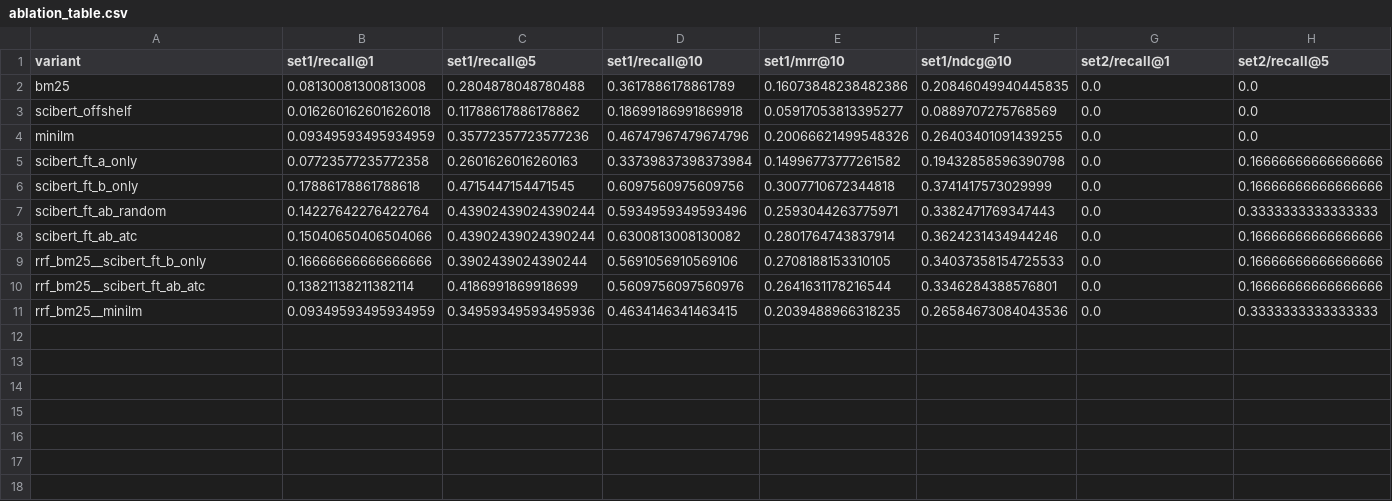
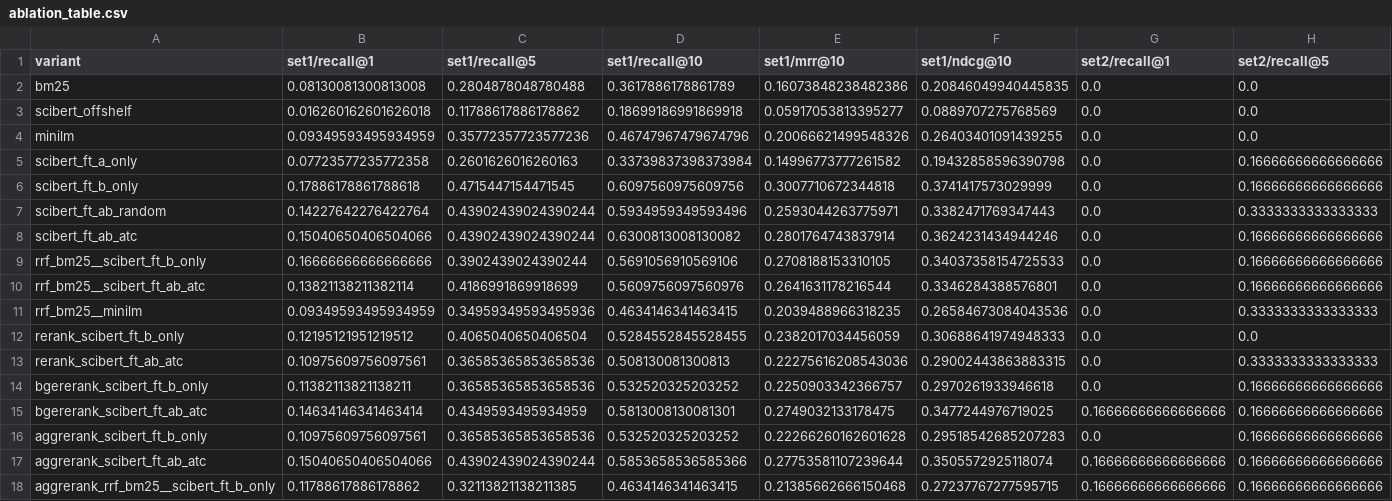
Before and after one commit to wswaileh/palestinian-drugs-data, a CSV file: eval/results/ablation_table.csv, drawn as a sheet; only a part is shown; rows hold the shown columns only; the diff names each change by its address in the sheet, - before the commit and + after, or states it on an @@ line.

```diff
--- a/eval/results/ablation_table.csv
+++ b/eval/results/ablation_table.csv
+row 12: rerank_scibert_ft_b_only | 0.12195121951219512 | 0.4065040650406504 | 0.5284552845528455 | 0.2382017034456059 | 0.30688641974948333 | 0.0 | 0.0
+row 13: rerank_scibert_ft_ab_atc | 0.10975609756097561 | 0.36585365853658536 | 0.508130081300813 | 0.22275616208543036 | 0.29002443863883315 | 0.0 | 0.3333333333333333
+row 14: bgererank_scibert_ft_b_only | 0.11382113821138211 | 0.36585365853658536 | 0.532520325203252 | 0.2250903342366757 | 0.2970261933946618 | 0.0 | 0.16666666666666666
+row 15: bgererank_scibert_ft_ab_atc | 0.14634146341463414 | 0.4349593495934959 | 0.5813008130081301 | 0.2749032133178475 | 0.3477244976719025 | 0.16666666666666666 | 0.16666666666666666
+row 16: aggrerank_scibert_ft_b_only | 0.10975609756097561 | 0.36585365853658536 | 0.532520325203252 | 0.22266260162601628 | 0.29518542685207283 | 0.0 | 0.16666666666666666
+row 17: aggrerank_scibert_ft_ab_atc | 0.15040650406504066 | 0.43902439024390244 | 0.5853658536585366 | 0.27753581107239644 | 0.3505572925118074 | 0.16666666666666666 | 0.16666666666666666
+row 18: aggrerank_rrf_bm25__scibert_ft_b_only | 0.11788617886178862 | 0.32113821138211385 | 0.4634146341463415 | 0.21385662666150468 | 0.27237767277595715 | 0.16666666666666666 | 0.16666666666666666
```
Also changed, not shown: eval/results/significance.csv, 4 other files.
